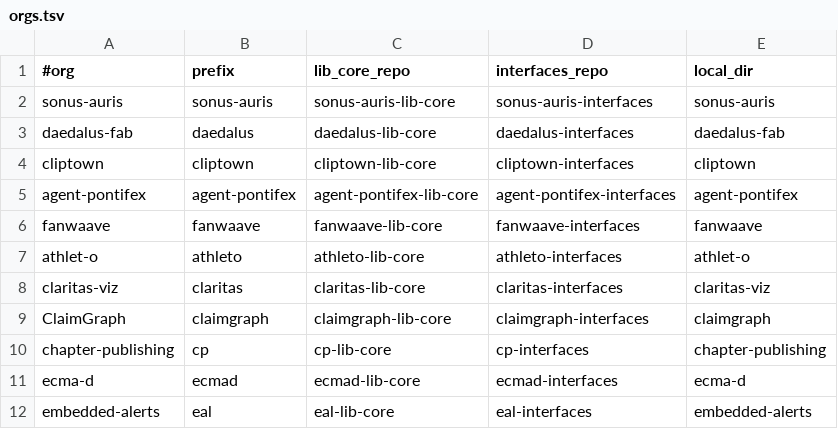
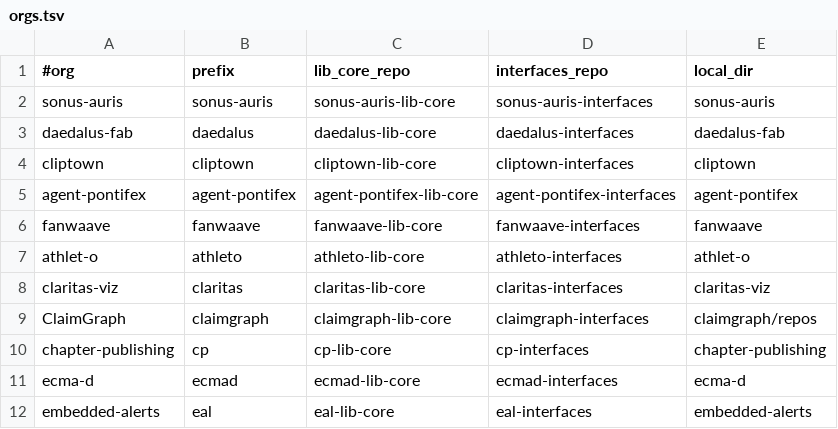
Before and after one commit to ORESoftware/ores-locks-and-leases, a TSV file: templates/lib-core/orgs.tsv, drawn as a sheet.

Commit message:
fix(DEN-2050): use the existing ClaimGraph checkout

```diff
--- a/templates/lib-core/orgs.tsv
+++ b/templates/lib-core/orgs.tsv
@@ -8,3 +8,3 @@ athlet-o	athleto	athleto-lib-core	athleto-interfaces	athlet-o
 claritas-viz	claritas	claritas-lib-core	claritas-interfaces	claritas-viz
-ClaimGraph	claimgraph	claimgraph-lib-core	claimgraph-interfaces	claimgraph
+ClaimGraph	claimgraph	claimgraph-lib-core	claimgraph-interfaces	claimgraph/repos
 chapter-publishing	cp	cp-lib-core	cp-interfaces	chapter-publishing
```
